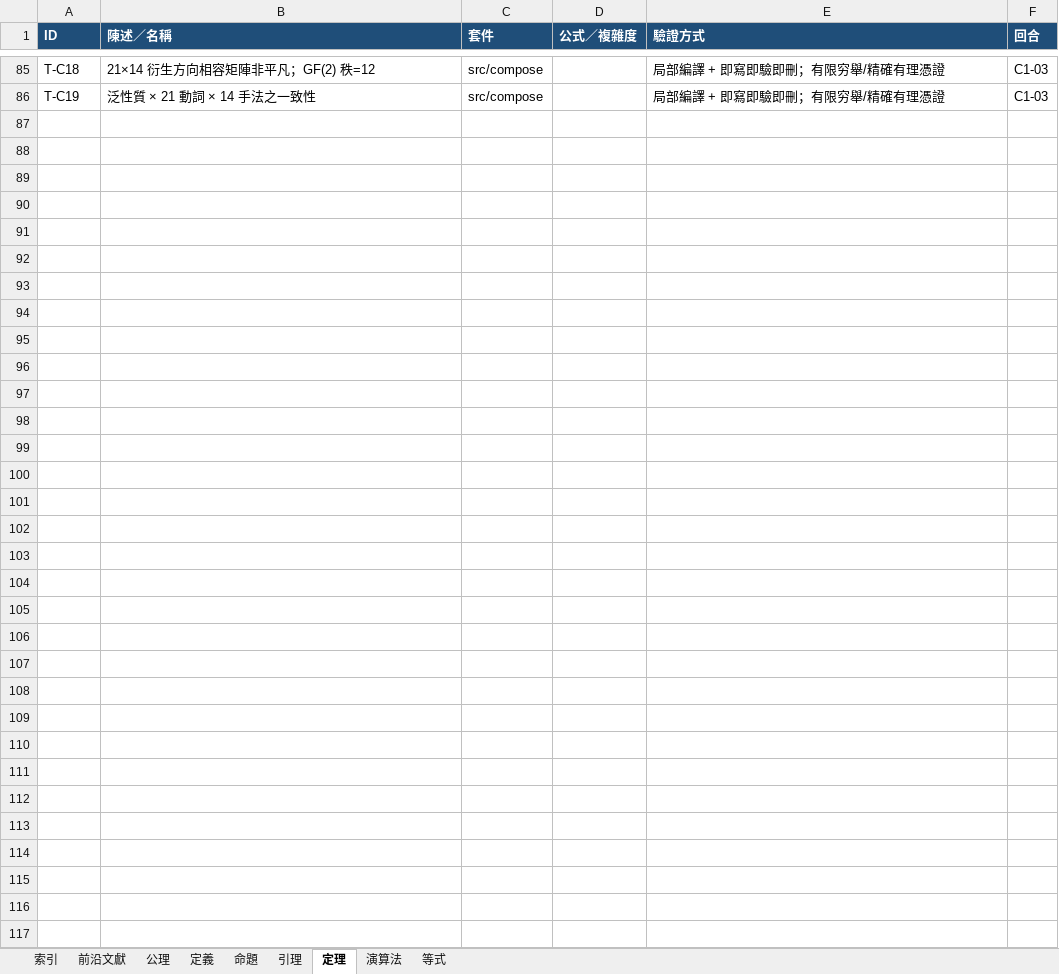
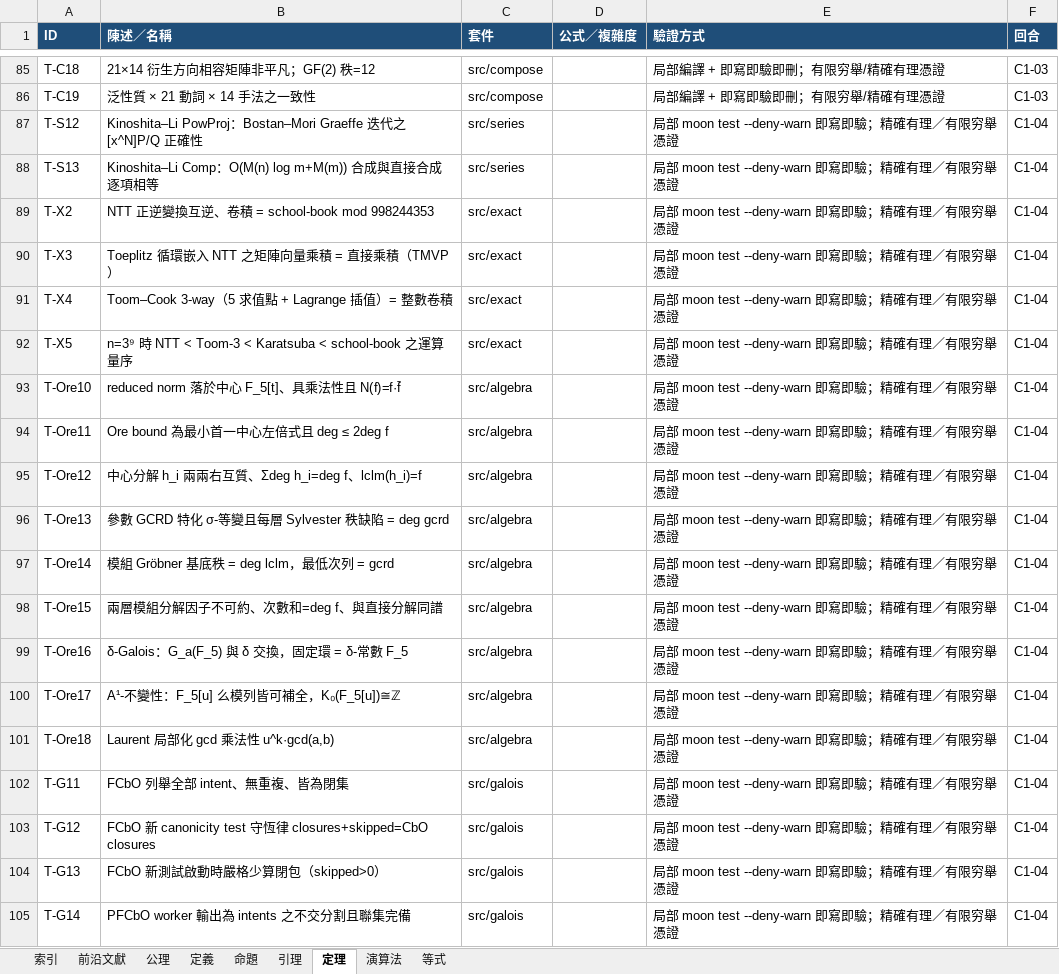
Before and after one commit to algorithms10000/algo3, an Excel workbook: algorithm.xlsx, sheet 定理, drawn as a sheet; only a part is shown, gaps mark what is left out; values as stored, in another font and other column widths than the file's, no borders; the diff covers the shown part only; the diff names each change by its address in the sheet, - before the commit and + after, or states it on an @@ line.

Commit message:
C1-04: 補齊 §6'' 最前沿數學結構（Kinoshita–Li / NTT / Ore / FCbO / PSL / monad / 集庫成群）
- src/series: Kinoshita–Li Algorithm 1 PowProj / Algorithm 2 Comp 近線性合成；
  Connes rank-one 擾動、正則化行列式、譜 zeta、Lefschetz 跡公式、adelic Abel–Jacobi
- src/exact: p=998244353 迭代 NTT、Toeplitz 循環嵌入 TMVP、Toom–Cook 3-way、複雜度模型
- src/algebra: reduced norm / Ore bound 最小性 / 中心分解 / 參數 gcrd 分層 /
  模組 Gröbner (leading-degree RREF) / 兩層模組分解 / δ-Galois / A¹-同倫不變性
- src/galois: FCbO Algorithm 1 完整 canonicity test + Lemma 1 剪枝守恆律、PFCbO 層級分發
- src/graphs: persistent sheaf Laplacian 精確有理正交投影、PSD 主子式、
  定向不變、多尺度 filtration、Kalai–Meshulam Leray 數憑證
- src/compose: Σ_f⊣f*⊣Π_f、Lan_K⊣K*⊣Ran_K、codensity monad、
  橋接全局公理 G、真實登錄表之 Jaccard/union-find 集庫成群
- 登錄表 271→355 筆（120 定理 / 110 演算法 / 65 等式），前沿文獻 36→45 筆
- Dev.txt §2'''–§9'''、README C1-04 章節、決定性 xlsx 時間戳正規化
- 全域 moon check/build/prove(17 goals)/run 51 行全 OK；無 probe 殘留；無 remote

```diff
--- a/algorithm.xlsx (sheet 定理)
+++ b/algorithm.xlsx (sheet 定理)
+row 87: T-S12 | Kinoshita–Li PowProj：Bostan–Mori Graeffe 迭代之 [x^N]P/Q 正確性 | src/series |  | 局部 moon test --deny-warn 即寫即驗；精確有理／有限穷舉憑證 | C1-04
+row 88: T-S13 | Kinoshita–Li Comp：O(M(n) log m+M(m)) 合成與直接合成逐項相等 | src/series |  | 局部 moon test --deny-warn 即寫即驗；精確有理／有限穷舉憑證 | C1-04
+row 89: T-X2 | NTT 正逆變換互逆、卷積 = school-book mod 998244353 | src/exact |  | 局部 moon test --deny-warn 即寫即驗；精確有理／有限穷舉憑證 | C1-04
+row 90: T-X3 | Toeplitz 循環嵌入 NTT 之矩陣向量乘積 = 直接乘積（TMVP） | src/exact |  | 局部 moon test --deny-warn 即寫即驗；精確有理／有限穷舉憑證 | C1-04
+row 91: T-X4 | Toom–Cook 3-way（5 求值點 + Lagrange 插值）= 整數卷積 | src/exact |  | 局部 moon test --deny-warn 即寫即驗；精確有理／有限穷舉憑證 | C1-04
+row 92: T-X5 | n=3⁹ 時 NTT < Toom-3 < Karatsuba < school-book 之運算量序 | src/exact |  | 局部 moon test --deny-warn 即寫即驗；精確有理／有限穷舉憑證 | C1-04
+row 93: T-Ore10 | reduced norm 落於中心 F_5[t]、具乘法性且 N(f)=f·f̄ | src/algebra |  | 局部 moon test --deny-warn 即寫即驗；精確有理／有限穷舉憑證 | C1-04
+row 94: T-Ore11 | Ore bound 為最小首一中心左倍式且 deg ≤ 2deg f | src/algebra |  | 局部 moon test --deny-warn 即寫即驗；精確有理／有限穷舉憑證 | C1-04
+row 95: T-Ore12 | 中心分解 h_i 兩兩右互質、Σdeg h_i=deg f、lclm(h_i)=f | src/algebra |  | 局部 moon test --deny-warn 即寫即驗；精確有理／有限穷舉憑證 | C1-04
+row 96: T-Ore13 | 參數 GCRD 特化 σ-等變且每層 Sylvester 秩缺陷 = deg gcrd | src/algebra |  | 局部 moon test --deny-warn 即寫即驗；精確有理／有限穷舉憑證 | C1-04
+row 97: T-Ore14 | 模組 Gröbner 基底秩 = deg lclm，最低次列 = gcrd | src/algebra |  | 局部 moon test --deny-warn 即寫即驗；精確有理／有限穷舉憑證 | C1-04
+row 98: T-Ore15 | 兩層模組分解因子不可約、次數和=deg f、與直接分解同譜 | src/algebra |  | 局部 moon test --deny-warn 即寫即驗；精確有理／有限穷舉憑證 | C1-04
+row 99: T-Ore16 | δ-Galois：G_a(F_5) 與 δ 交換，固定環 = δ-常數 F_5 | src/algebra |  | 局部 moon test --deny-warn 即寫即驗；精確有理／有限穷舉憑證 | C1-04
+row 100: T-Ore17 | A¹-不變性：F_5[u] 么模列皆可補全，K₀(F_5[u])≅ℤ | src/algebra |  | 局部 moon test --deny-warn 即寫即驗；精確有理／有限穷舉憑證 | C1-04
+row 101: T-Ore18 | Laurent 局部化 gcd 乘法性 u^k·gcd(a,b) | src/algebra |  | 局部 moon test --deny-warn 即寫即驗；精確有理／有限穷舉憑證 | C1-04
+row 102: T-G11 | FCbO 列舉全部 intent、無重複、皆為閉集 | src/galois |  | 局部 moon test --deny-warn 即寫即驗；精確有理／有限穷舉憑證 | C1-04
+row 103: T-G12 | FCbO 新 canonicity test 守恆律 closures+skipped=CbO closures | src/galois |  | 局部 moon test --deny-warn 即寫即驗；精確有理／有限穷舉憑證 | C1-04
+row 104: T-G13 | FCbO 新測試啟動時嚴格少算閉包（skipped>0） | src/galois |  | 局部 moon test --deny-warn 即寫即驗；精確有理／有限穷舉憑證 | C1-04
+row 105: T-G14 | PFCbO worker 輸出為 intents 之不交分割且聯集完備 | src/galois |  | 局部 moon test --deny-warn 即寫即驗；精確有理／有限穷舉憑證 | C1-04
```
Also changed, not shown: 16 added rows and 63 edited cells elsewhere in this sheet, sheet 演算法, sheet 等式, sheet 定義, sheet 前沿文獻, sheet 引理, sheet 索引, 2 more sheets, 25 other files.
